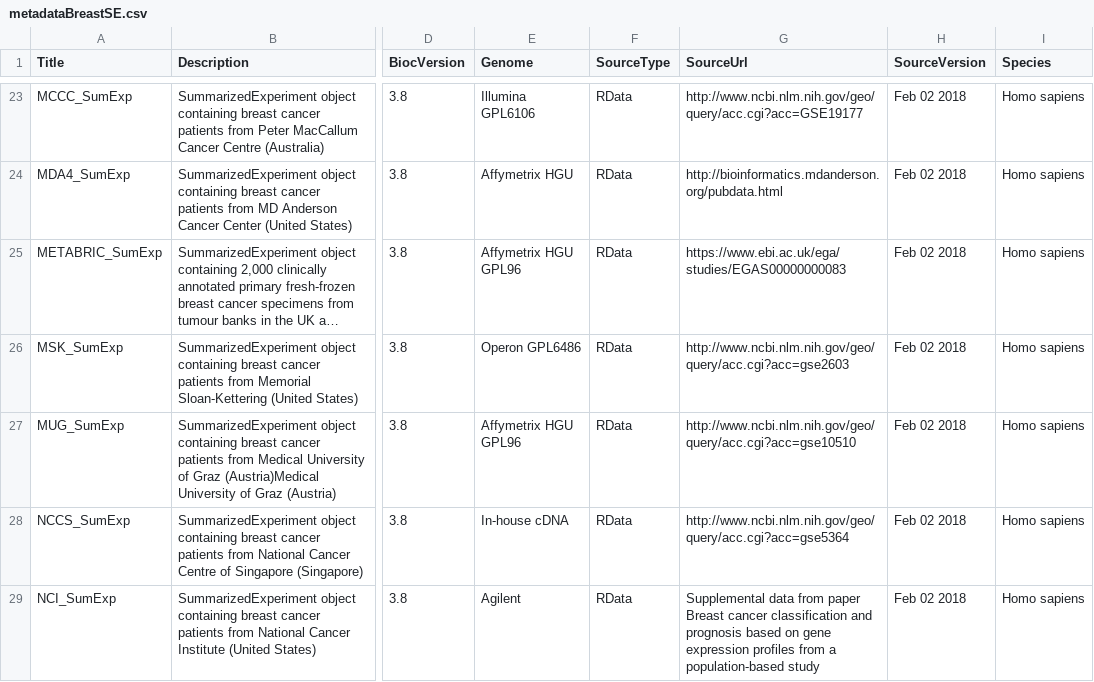
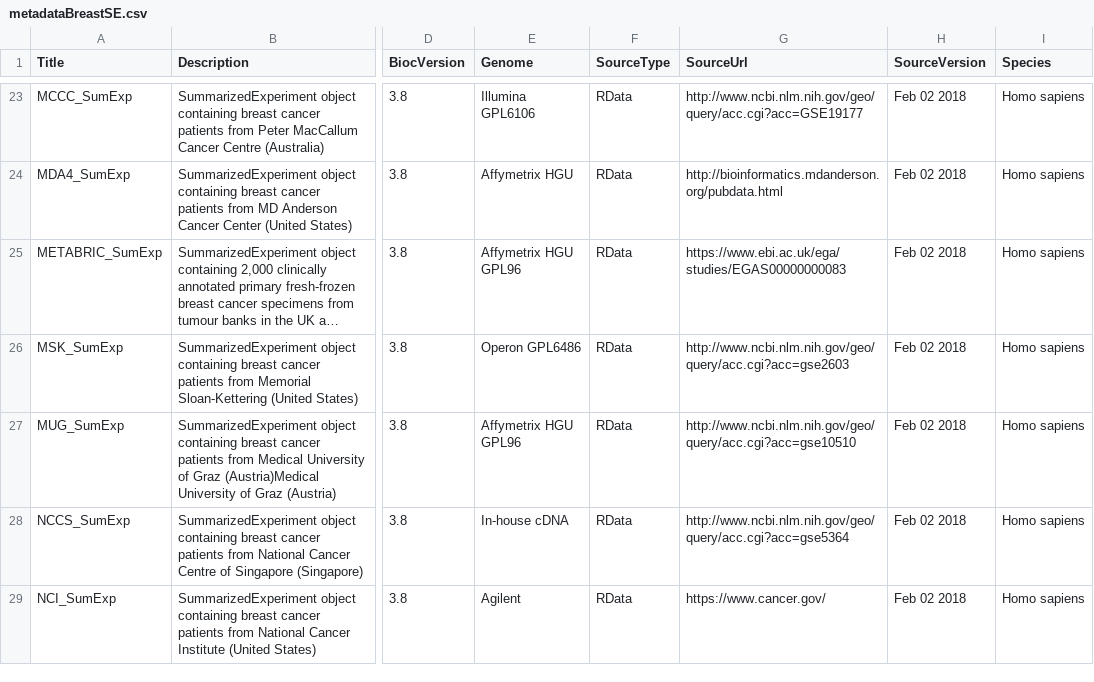
Before and after one commit to bhklab/MetaGxBreast, a CSV file: inst/extdata/metadataBreastSE.csv, drawn as a sheet; only a part is shown, gaps mark what is left out; long unchanged cells end in …; the diff covers the shown part only; the diff names each change by its address in the sheet, - before the commit and + after, or states it on an @@ line.

Commit message:
Add files via upload

```diff
--- a/inst/extdata/metadataBreastSE.csv
+++ b/inst/extdata/metadataBreastSE.csv
-G29 (SourceUrl): Supplemental data from paper Breast cancer classification and prognosis based on gene expression profiles from a population-based study
+G29 (SourceUrl): https://www.cancer.gov/
```
Also changed, not shown: 3 edited cells elsewhere in this file.
